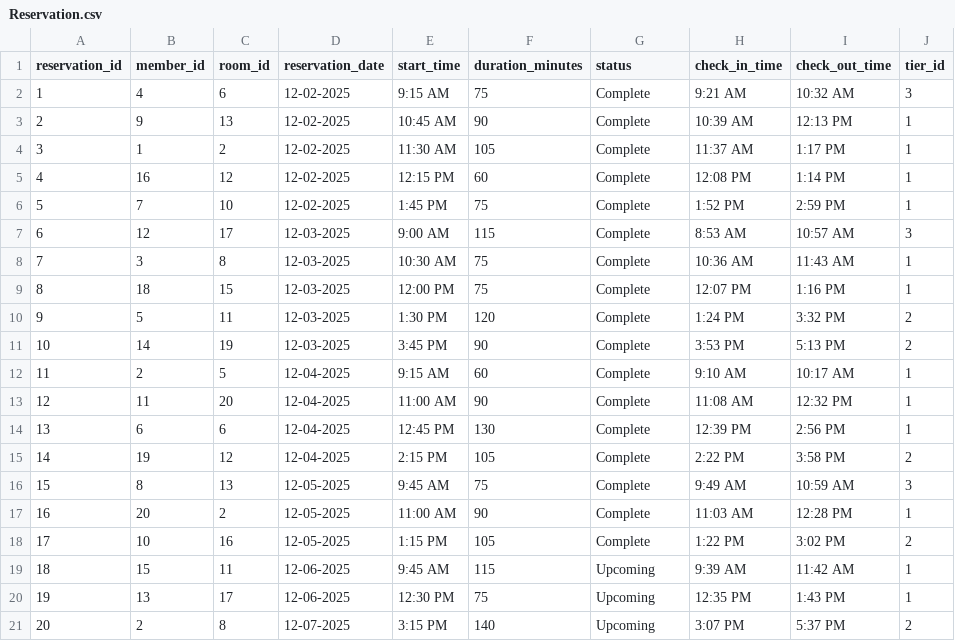
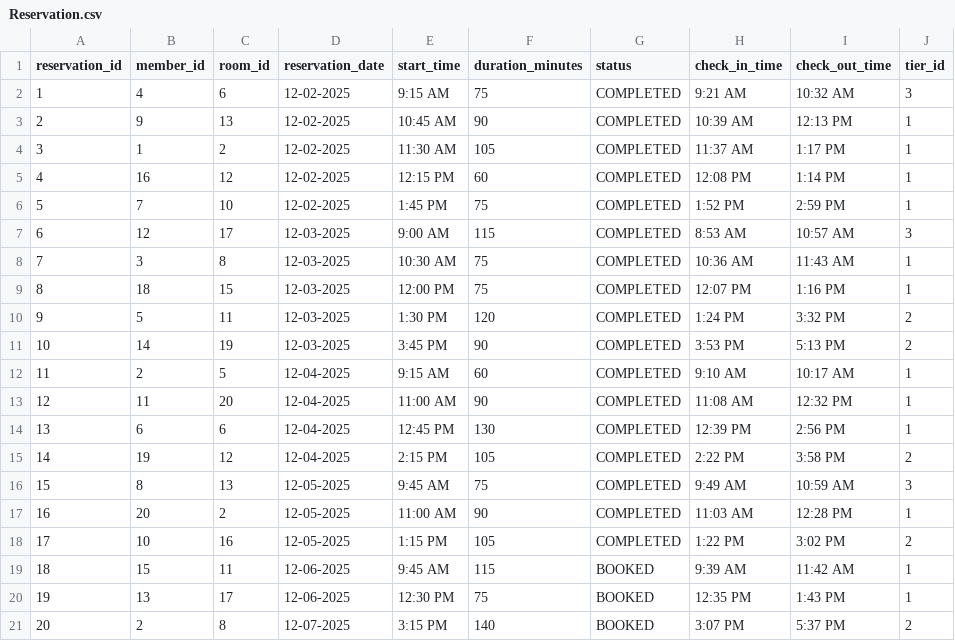
Before and after one commit to aj-cronin/CS460Prog4, a CSV file: SampleDataCSVs/Reservation.csv, drawn as a sheet.

```diff
--- a/SampleDataCSVs/Reservation.csv
+++ b/SampleDataCSVs/Reservation.csv
@@ -1,21 +1,21 @@
 reservation_id,member_id,room_id,reservation_date,start_time,duration_minutes,status,check_in_time,check_out_time,tier_id
-1,4,6,12-02-2025,9:15 AM,75,Complete,9:21 AM,10:32 AM,3
-2,9,13,12-02-2025,10:45 AM,90,Complete,10:39 AM,12:13 PM,1
-3,1,2,12-02-2025,11:30 AM,105,Complete,11:37 AM,1:17 PM,1
-4,16,12,12-02-2025,12:15 PM,60,Complete,12:08 PM,1:14 PM,1
-5,7,10,12-02-2025,1:45 PM,75,Complete,1:52 PM,2:59 PM,1
-6,12,17,12-03-2025,9:00 AM,115,Complete,8:53 AM,10:57 AM,3
-7,3,8,12-03-2025,10:30 AM,75,Complete,10:36 AM,11:43 AM,1
-8,18,15,12-03-2025,12:00 PM,75,Complete,12:07 PM,1:16 PM,1
-9,5,11,12-03-2025,1:30 PM,120,Complete,1:24 PM,3:32 PM,2
-10,14,19,12-03-2025,3:45 PM,90,Complete,3:53 PM,5:13 PM,2
-11,2,5,12-04-2025,9:15 AM,60,Complete,9:10 AM,10:17 AM,1
-12,11,20,12-04-2025,11:00 AM,90,Complete,11:08 AM,12:32 PM,1
-13,6,6,12-04-2025,12:45 PM,130,Complete,12:39 PM,2:56 PM,1
-14,19,12,12-04-2025,2:15 PM,105,Complete,2:22 PM,3:58 PM,2
-15,8,13,12-05-2025,9:45 AM,75,Complete,9:49 AM,10:59 AM,3
-16,20,2,12-05-2025,11:00 AM,90,Complete,11:03 AM,12:28 PM,1
-17,10,16,12-05-2025,1:15 PM,105,Complete,1:22 PM,3:02 PM,2
-18,15,11,12-06-2025,9:45 AM,115,Upcoming,9:39 AM,11:42 AM,1
-19,13,17,12-06-2025,12:30 PM,75,Upcoming,12:35 PM,1:43 PM,1
-20,2,8,12-07-2025,3:15 PM,140,Upcoming,3:07 PM,5:37 PM,2
+1,4,6,12-02-2025,9:15 AM,75,COMPLETED,9:21 AM,10:32 AM,3
+2,9,13,12-02-2025,10:45 AM,90,COMPLETED,10:39 AM,12:13 PM,1
+3,1,2,12-02-2025,11:30 AM,105,COMPLETED,11:37 AM,1:17 PM,1
+4,16,12,12-02-2025,12:15 PM,60,COMPLETED,12:08 PM,1:14 PM,1
+5,7,10,12-02-2025,1:45 PM,75,COMPLETED,1:52 PM,2:59 PM,1
+6,12,17,12-03-2025,9:00 AM,115,COMPLETED,8:53 AM,10:57 AM,3
+7,3,8,12-03-2025,10:30 AM,75,COMPLETED,10:36 AM,11:43 AM,1
+8,18,15,12-03-2025,12:00 PM,75,COMPLETED,12:07 PM,1:16 PM,1
+9,5,11,12-03-2025,1:30 PM,120,COMPLETED,1:24 PM,3:32 PM,2
+10,14,19,12-03-2025,3:45 PM,90,COMPLETED,3:53 PM,5:13 PM,2
+11,2,5,12-04-2025,9:15 AM,60,COMPLETED,9:10 AM,10:17 AM,1
+12,11,20,12-04-2025,11:00 AM,90,COMPLETED,11:08 AM,12:32 PM,1
+13,6,6,12-04-2025,12:45 PM,130,COMPLETED,12:39 PM,2:56 PM,1
+14,19,12,12-04-2025,2:15 PM,105,COMPLETED,2:22 PM,3:58 PM,2
+15,8,13,12-05-2025,9:45 AM,75,COMPLETED,9:49 AM,10:59 AM,3
+16,20,2,12-05-2025,11:00 AM,90,COMPLETED,11:03 AM,12:28 PM,1
+17,10,16,12-05-2025,1:15 PM,105,COMPLETED,1:22 PM,3:02 PM,2
+18,15,11,12-06-2025,9:45 AM,115,BOOKED,9:39 AM,11:42 AM,1
+19,13,17,12-06-2025,12:30 PM,75,BOOKED,12:35 PM,1:43 PM,1
+20,2,8,12-07-2025,3:15 PM,140,BOOKED,3:07 PM,5:37 PM,2
```
Also changed, not shown: SampleDataCSVs/Adoption.csv, SampleDataCSVs/Customer_Order.csv, 11 other files.
